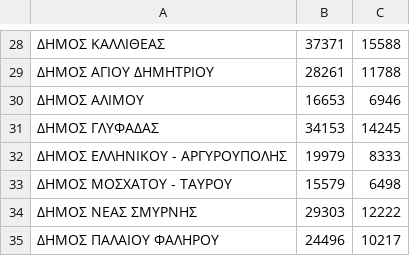
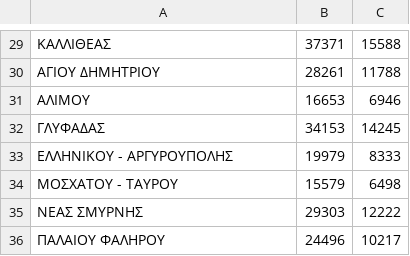
Before and after one commit to iparmax/Three-Step-Model, a CSV file: data/workers.csv, drawn as a sheet; only a part is shown, gaps mark what is left out; the diff covers the shown part only.

```diff
--- a/data/workers.csv
+++ b/data/workers.csv
@@ -28,8 +29,8 @@
-ΔΗΜΟΣ ΚΑΛΛΙΘΕΑΣ,37371,15588
-ΔΗΜΟΣ ΑΓΙΟΥ ΔΗΜΗΤΡΙΟΥ,28261,11788
-ΔΗΜΟΣ ΑΛΙΜΟΥ,16653,6946
-ΔΗΜΟΣ ΓΛΥΦΑΔΑΣ,34153,14245
-ΔΗΜΟΣ ΕΛΛΗΝΙΚΟΥ - ΑΡΓΥΡΟΥΠΟΛΗΣ,19979,8333
-ΔΗΜΟΣ ΜΟΣΧΑΤΟΥ - ΤΑΥΡΟΥ,15579,6498
-ΔΗΜΟΣ ΝΕΑΣ ΣΜΥΡΝΗΣ,29303,12222
-ΔΗΜΟΣ ΠΑΛΑΙΟΥ ΦΑΛΗΡΟΥ,24496,10217
+ΚΑΛΛΙΘΕΑΣ,37371,15588
+ΑΓΙΟΥ ΔΗΜΗΤΡΙΟΥ,28261,11788
+ΑΛΙΜΟΥ,16653,6946
+ΓΛΥΦΑΔΑΣ,34153,14245
+ΕΛΛΗΝΙΚΟΥ - ΑΡΓΥΡΟΥΠΟΛΗΣ,19979,8333
+ΜΟΣΧΑΤΟΥ - ΤΑΥΡΟΥ,15579,6498
+ΝΕΑΣ ΣΜΥΡΝΗΣ,29303,12222
+ΠΑΛΑΙΟΥ ΦΑΛΗΡΟΥ,24496,10217
```
Also changed, not shown: 1 added row and 27 edited cells elsewhere in this file, 9 other files.
